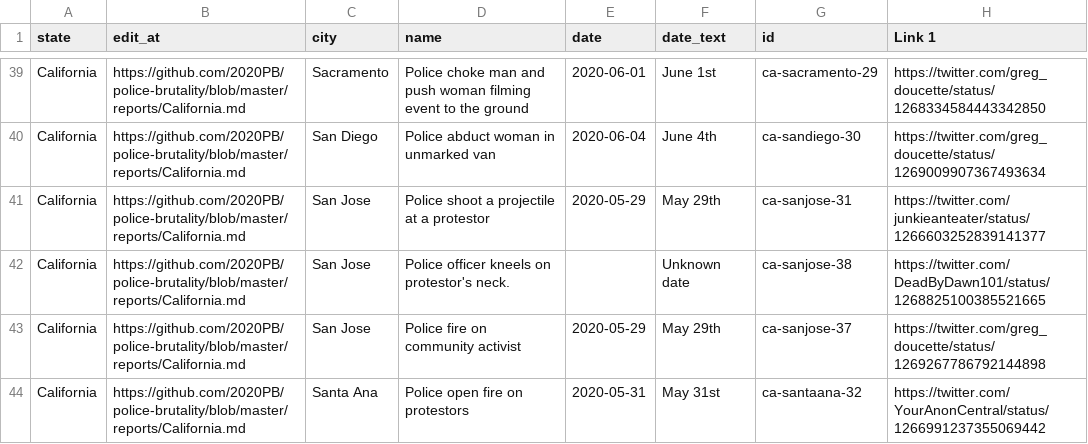
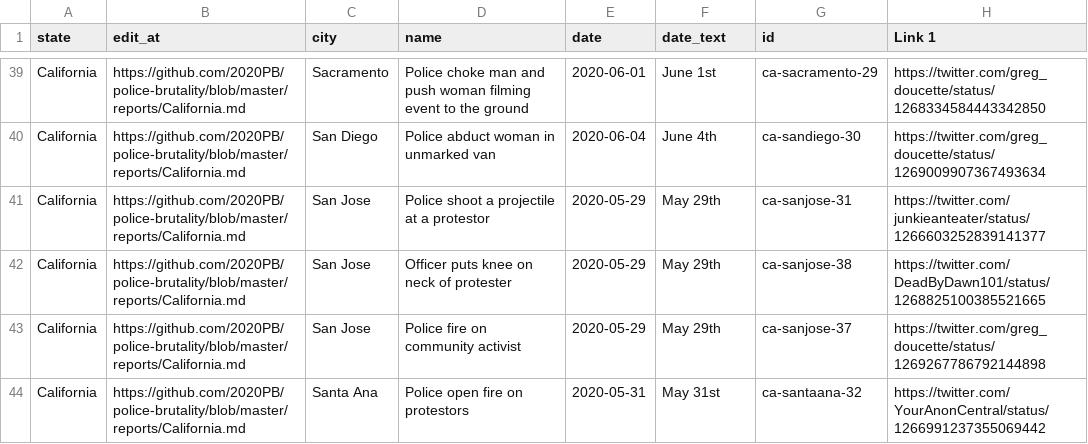
Before and after one commit to 2020PB/police-brutality, a CSV file: all-locations.csv, drawn as a sheet; only a part is shown, gaps mark what is left out; the diff names each change by its address in the sheet, - before the commit and + after, or states it on an @@ line.

Commit message:
Update data_build to output generated at 9be7b08

```diff
--- a/all-locations.csv
+++ b/all-locations.csv
-D42 (name): Police officer kneels on protestor's neck.
+D42 (name): Officer puts knee on neck of protester
-E42 (date): (empty)
+E42 (date): 2020-05-29
-F42 (date_text): Unknown date
+F42 (date_text): May 29th
```
Also changed, not shown: 2 other files.
